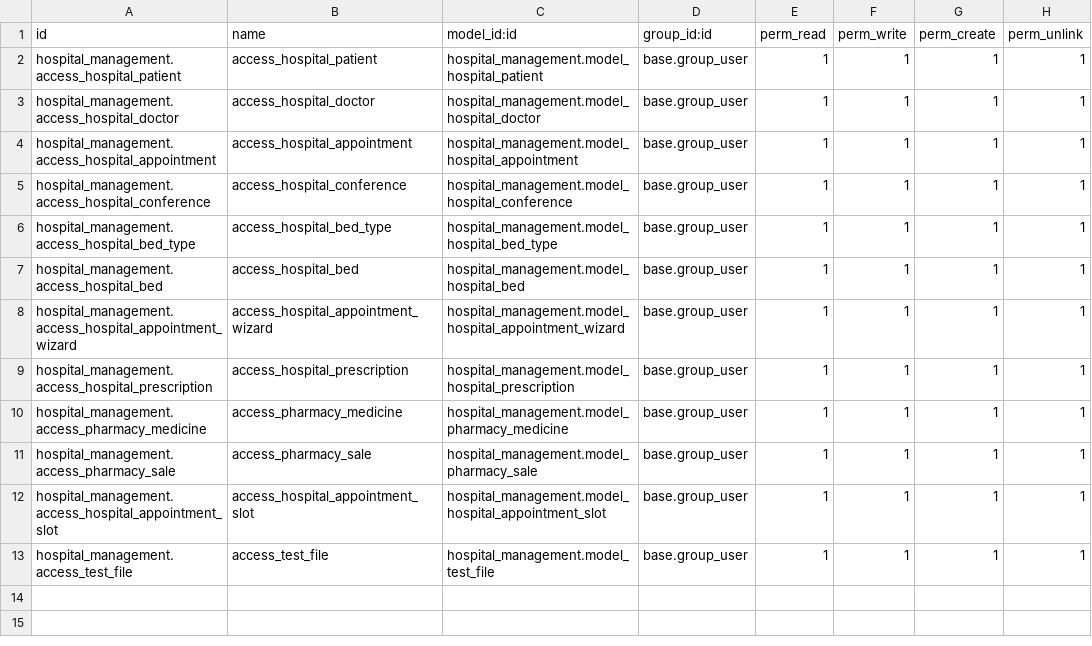
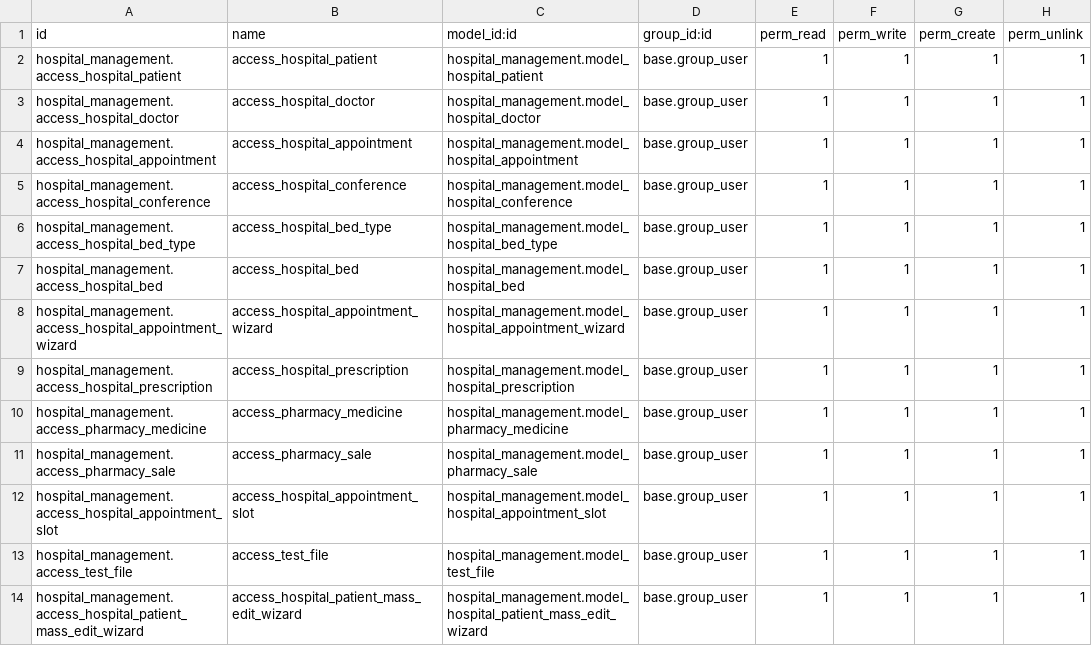
Before and after one commit to neelp2303/Odoo_Hospital_Project, a CSV file: custom_modules/hospital_management/security/ir.model.access.csv, drawn as a sheet.

```diff
--- a/custom_modules/hospital_management/security/ir.model.access.csv
+++ b/custom_modules/hospital_management/security/ir.model.access.csv
@@ -13 +13,2 @@ hospital_management.access_hospital_appointment_slot,access_hospital_appointment
 hospital_management.access_test_file,access_test_file,hospital_management.model_test_file,base.group_user,1,1,1,1
+hospital_management.access_hospital_patient_mass_edit_wizard,access_hospital_patient_mass_edit_wizard,hospital_management.model_hospital_patient_mass_edit_wizard,base.group_user,1,1,1,1
```
Also changed, not shown: 6 other files.
